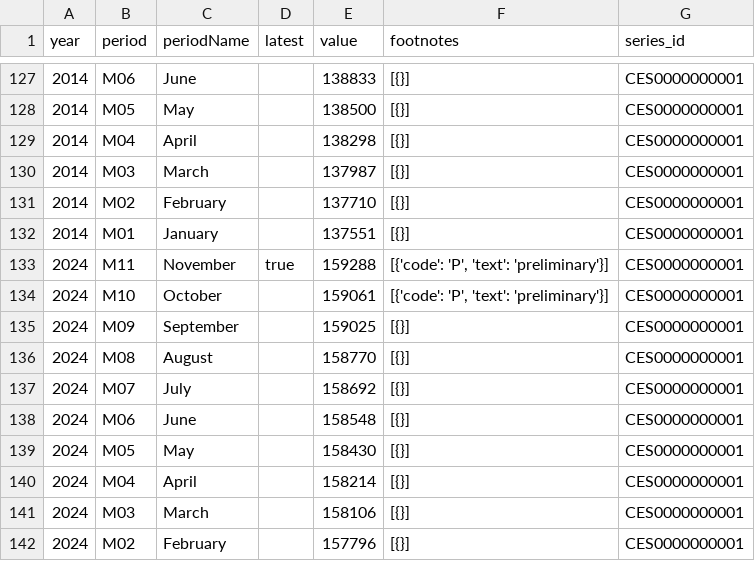
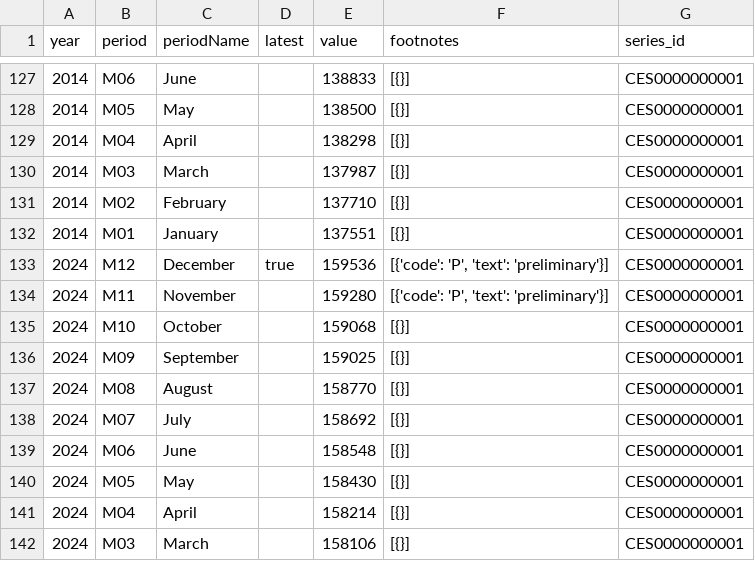
Before and after one commit to SaiLavanyaPuthila/ECON8320-SemesterProject, a CSV file: data/CES0000000001.csv, drawn as a sheet; only a part is shown, gaps mark what is left out; the shorter side is filled out with more unchanged rows.

```diff
--- a/data/CES0000000001.csv
+++ b/data/CES0000000001.csv
@@ -132,4 +132,5 @@ year,period,periodName,latest,value,footnotes,series_id
 2014,M01,January,,137551,[{}],CES0000000001
-2024,M11,November,true,159288,"[{'code': 'P', 'text': 'preliminary'}]",CES0000000001
-2024,M10,October,,159061,"[{'code': 'P', 'text': 'preliminary'}]",CES0000000001
+2024,M12,December,true,159536,"[{'code': 'P', 'text': 'preliminary'}]",CES0000000001
+2024,M11,November,,159280,"[{'code': 'P', 'text': 'preliminary'}]",CES0000000001
+2024,M10,October,,159068,[{}],CES0000000001
 2024,M09,September,,159025,[{}],CES0000000001
```
Also changed, not shown: data/CES0500000002.csv, data/CES0500000003.csv, 6 other files.
